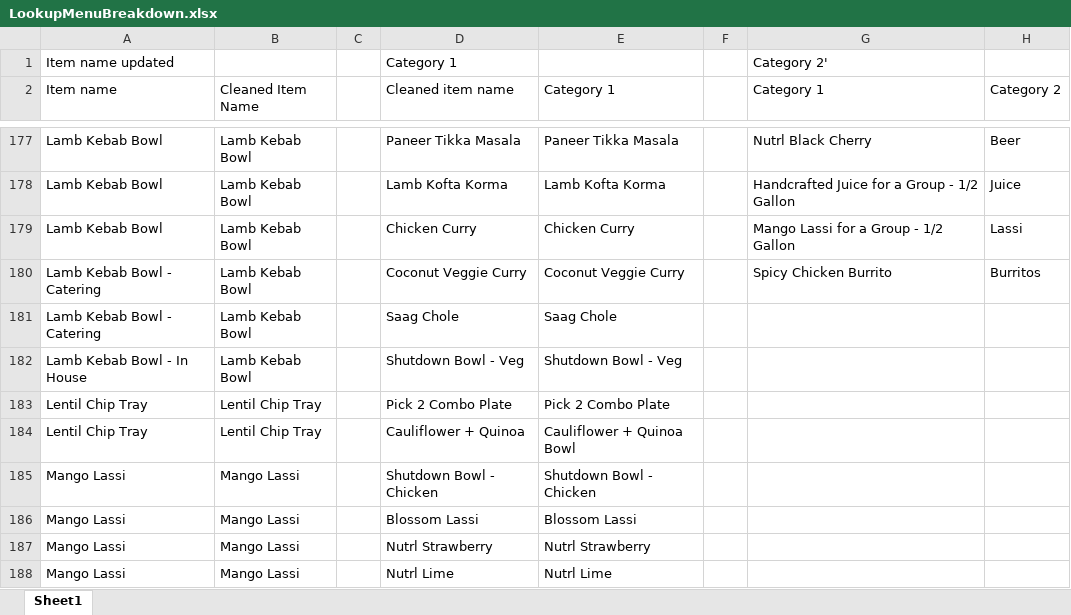
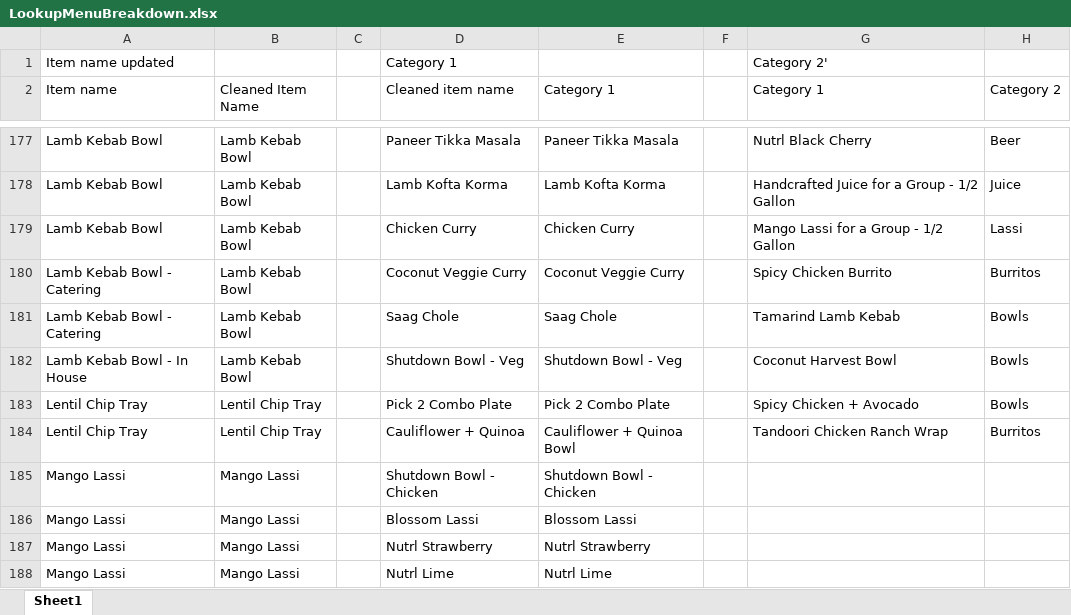
Before and after one commit to anushkaagrawalint-stack/PMIX-Pipeline, an Excel workbook: Data/LookupData/LookupMenuBreakdown.xlsx, sheet Sheet1, drawn as a sheet; only a part is shown, gaps mark what is left out; values as stored, in another font and other column widths than the file's, no borders; the diff covers the shown part only; the diff names each change by its address in the sheet, - before the commit and + after, or states it on an @@ line.

```diff
--- a/Data/LookupData/LookupMenuBreakdown.xlsx (sheet Sheet1)
+++ b/Data/LookupData/LookupMenuBreakdown.xlsx (sheet Sheet1)
-G181 (Category 1): (empty)
+G181 (Category 1): Tamarind Lamb Kebab
-H181:H183 (Category 2): (empty)
+H181:H183 (Category 2): Bowls
-G182 (Category 1): (empty)
+G182 (Category 1): Coconut Harvest Bowl
-G183 (Category 1): (empty)
+G183 (Category 1): Spicy Chicken + Avocado
-G184 (Category 1): (empty)
+G184 (Category 1): Tandoori Chicken Ranch Wrap
-H184 (Category 2): (empty)
+H184 (Category 2): Burritos
```
Also changed, not shown: 221 removed rows and 8 edited cells elsewhere in this sheet, Data/LookupData/LookupItemAndModifierType.xlsx, Data/R365Data/ItemCost/P082026ItemCost.xlsx, 3 other files.
